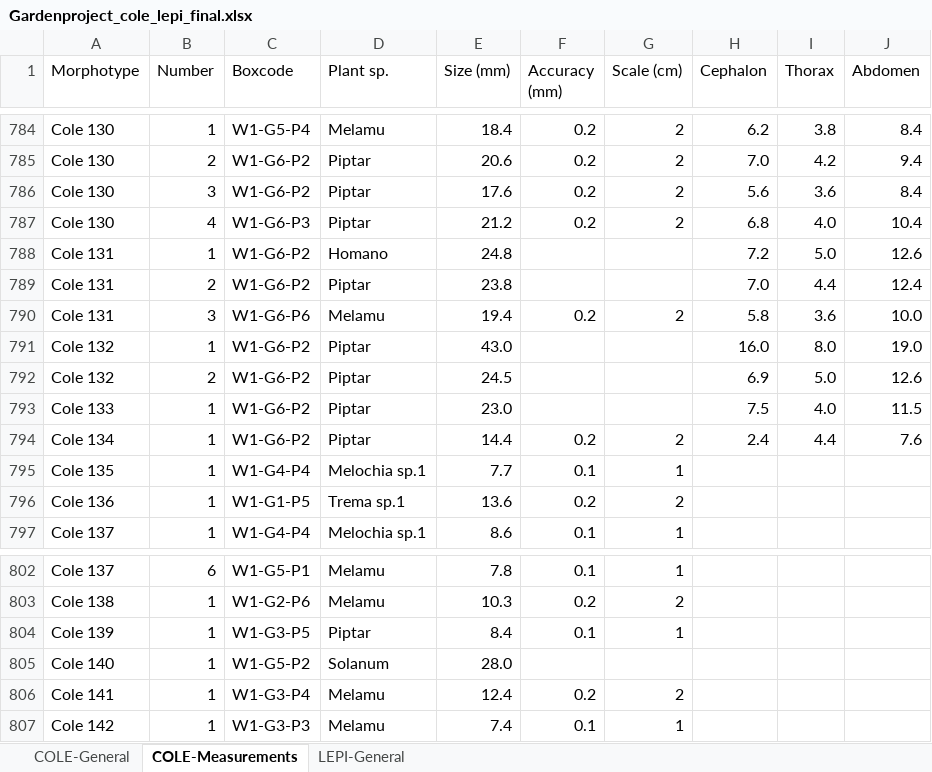
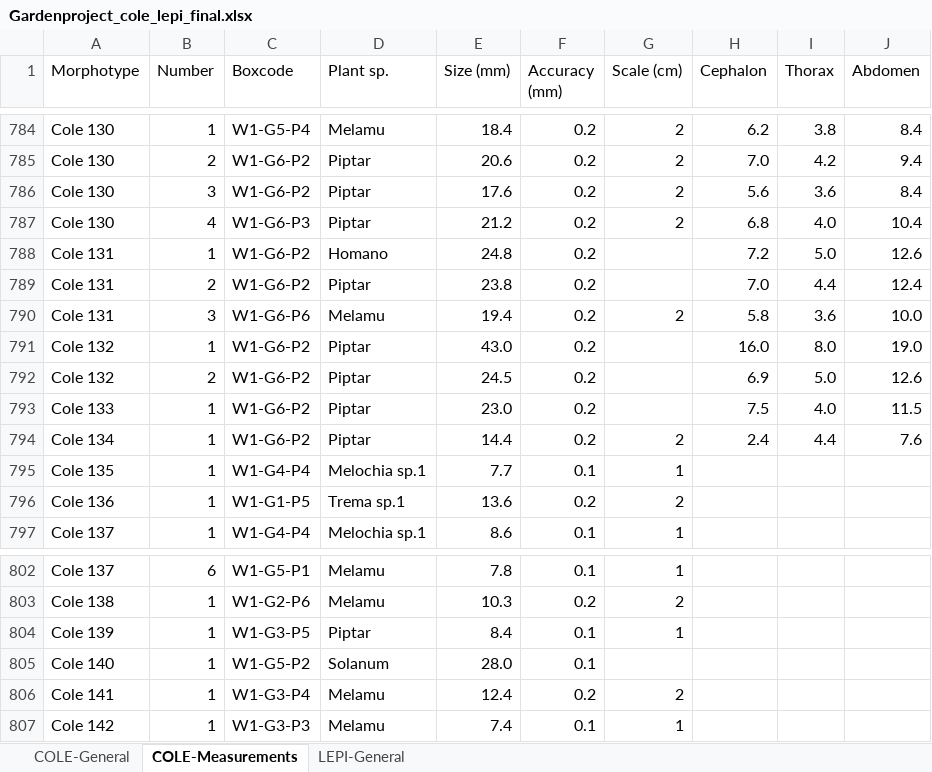
Before and after one commit to szefer-piotr/garden_food_webs, an Excel workbook: datasets/Gardenproject_cole_lepi_final.xlsx, sheet COLE-Measurements, drawn as a sheet; only a part is shown, gaps mark what is left out; values as stored, in another font and other column widths than the file's, no borders; the diff names each change by its address in the sheet, - before the commit and + after, or states it on an @@ line.

Commit message:
:computer: clearing insects measurements and introduction

```diff
--- a/datasets/Gardenproject_cole_lepi_final.xlsx (sheet COLE-Measurements)
+++ b/datasets/Gardenproject_cole_lepi_final.xlsx (sheet COLE-Measurements)
-F788:F789 (Accuracy (mm)): (empty)
+F788:F789 (Accuracy (mm)): 0.2
-F791:F793 (Accuracy (mm)): (empty)
+F791:F793 (Accuracy (mm)): 0.2
-F805 (Accuracy (mm)): (empty)
+F805 (Accuracy (mm)): 0.1
```
Also changed, not shown: 8 other files.
